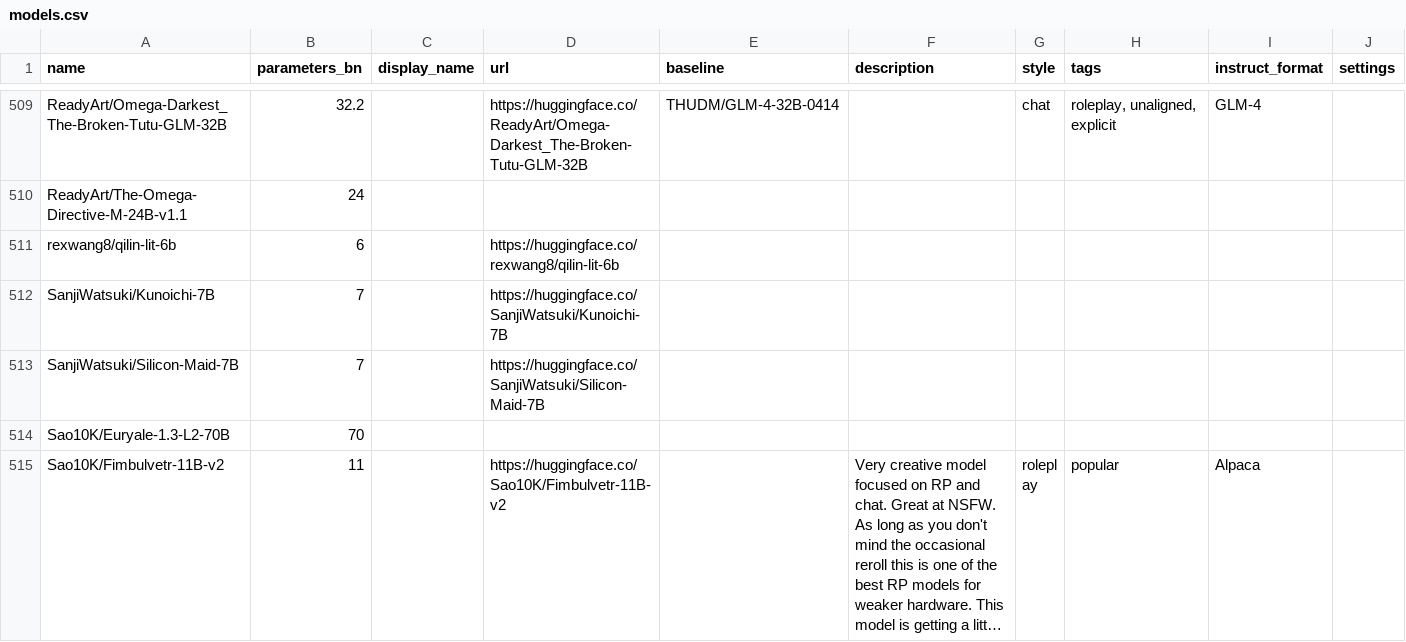
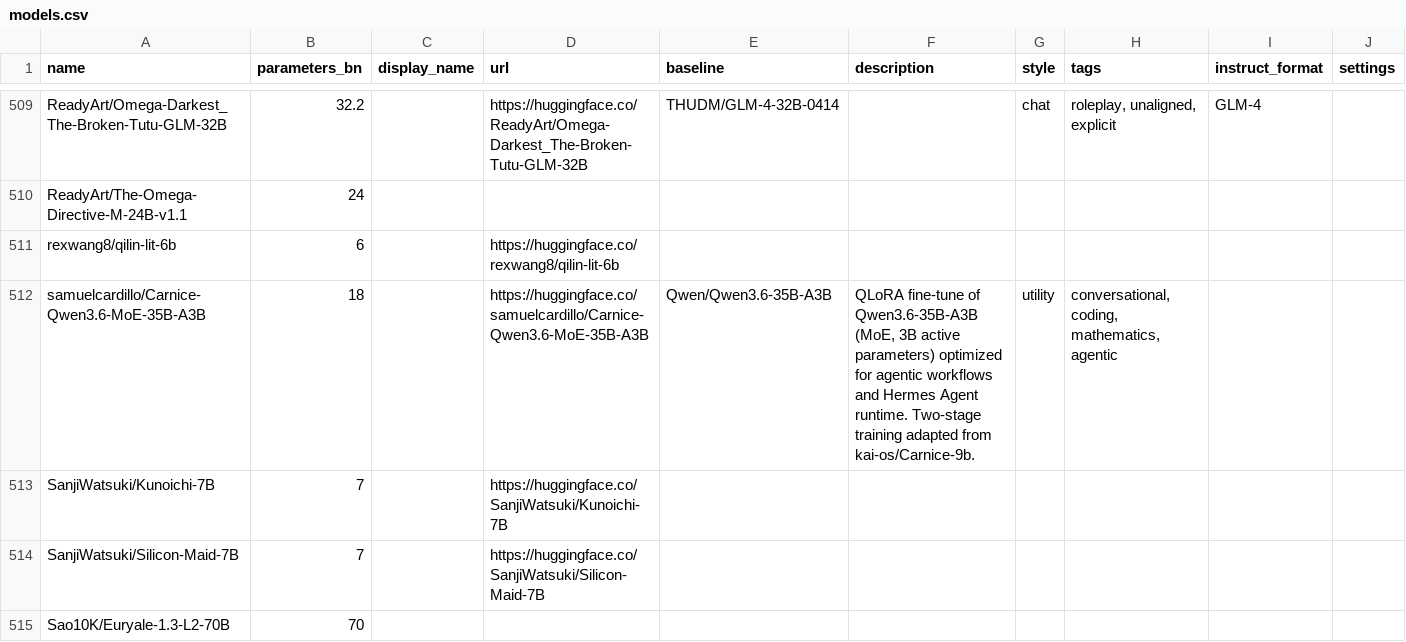
Before and after one commit to Haidra-Org/AI-Horde-text-model-reference, a CSV file: models.csv, drawn as a sheet; only a part is shown, gaps mark what is left out; the shorter side is filled out with more unchanged rows; long unchanged cells end in …; the diff names each change by its address in the sheet, - before the commit and + after, or states it on an @@ line.

Commit message:
Added Carnice-Qwen3.6-MoE-35B-A3B

```diff
--- a/models.csv
+++ b/models.csv
+row 512: samuelcardillo/Carnice-Qwen3.6-MoE-35B-A3B | 18 |  | https://huggingface.co/samuelcardillo/Carnice-Qwen3.6-MoE-35B-A3B | Qwen/Qwen3.6-35B-A3B | QLoRA fine-tune of Qwen3.6-35B-A3B (MoE, 3B active parameters) optimized for agentic workflows and Hermes Agent runtime. Two-stage training adapted from kai-os/Carnice-9b. | utility | conversational, coding, mathematics, agentic
```
Also changed, not shown: 1 other file.
